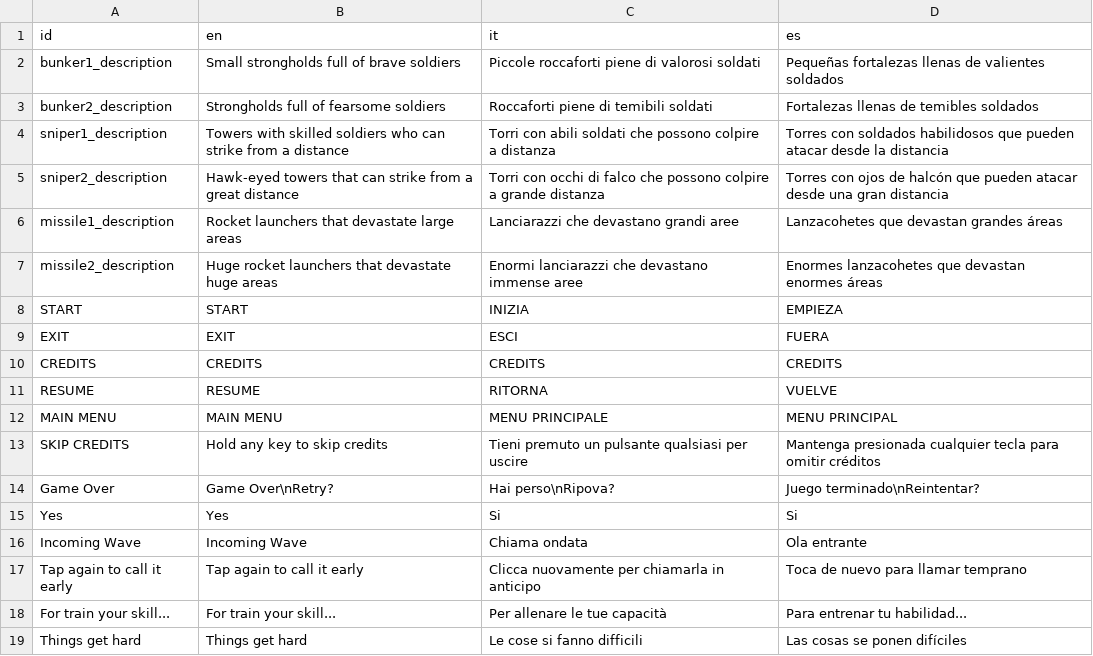
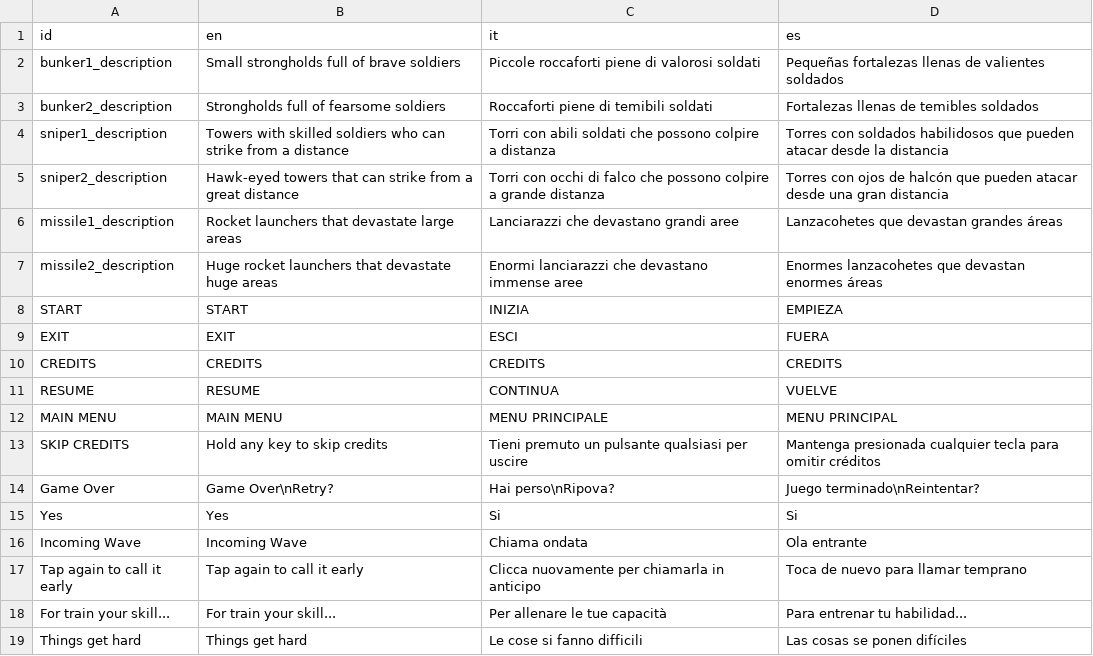
Before and after one commit to crystal-bit/defending-todot, a CSV file: resources/localization.csv, drawn as a sheet.

Commit message:
Update localization.csv

```diff
--- a/resources/localization.csv
+++ b/resources/localization.csv
@@ -10,3 +10,3 @@ EXIT,EXIT,ESCI,FUERA
 CREDITS,CREDITS,CREDITS,CREDITS
-RESUME,RESUME,RITORNA,VUELVE
+RESUME,RESUME,CONTINUA,VUELVE
 MAIN MENU,MAIN MENU,MENU PRINCIPALE,MENU PRINCIPAL
```
